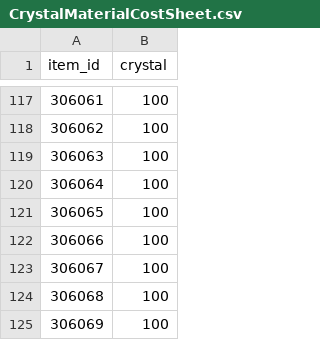
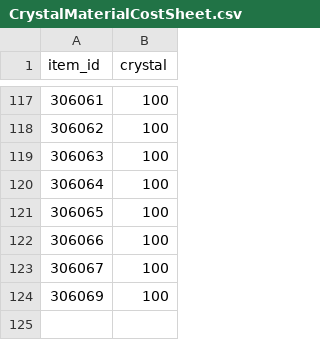
Before and after one commit to planetarium/NineChronicles, a CSV file: Lib9c/TableCSV/Crystal/CrystalMaterialCostSheet.csv, drawn as a sheet; only a part is shown, gaps mark what is left out; the diff names each change by its address in the sheet, - before the commit and + after, or states it on an @@ line.

Commit message:
Pay by CRYSTAL instead of material

```diff
--- a/Lib9c/TableCSV/Crystal/CrystalMaterialCostSheet.csv
+++ b/Lib9c/TableCSV/Crystal/CrystalMaterialCostSheet.csv
-row 124: 306068 | 100
```
Also changed, not shown: 3 other files.
